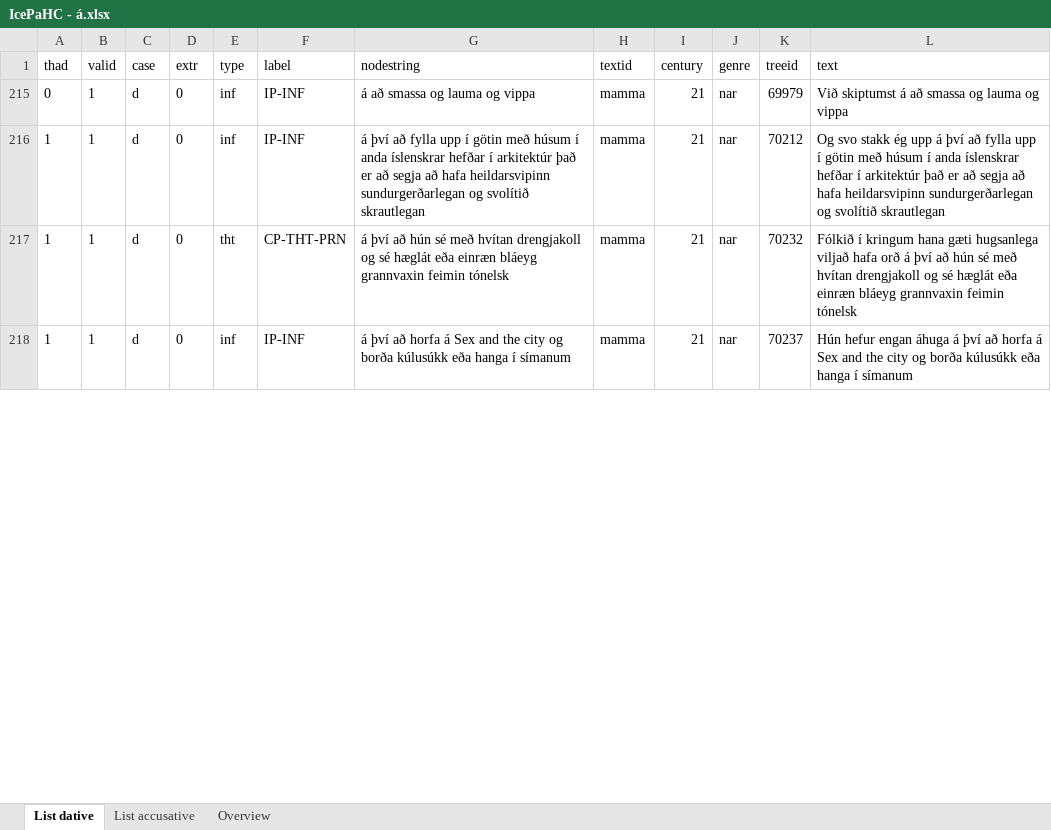
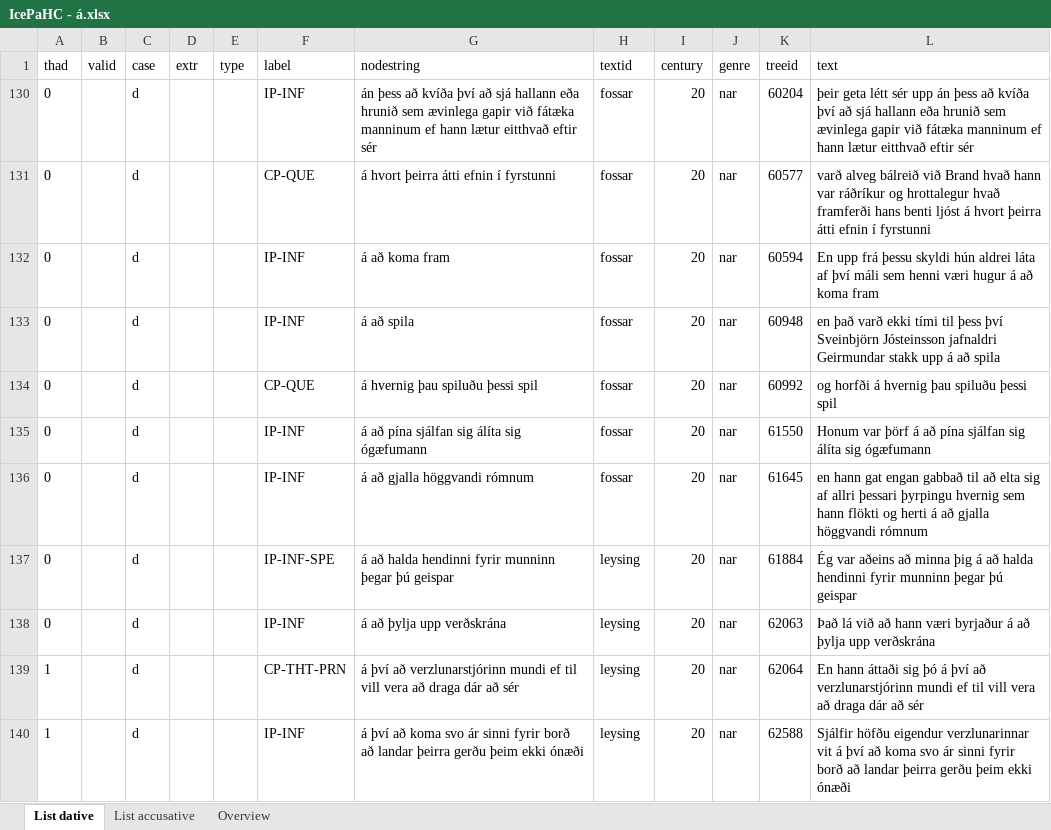
Before and after one commit to mirkogarofalo/icenomcl, an Excel workbook: IcePaHC/IcePaHC - á.xlsx, sheet List dative, drawn as a sheet; only a part is shown; values as stored, in another font and other column widths than the file's, no borders; removed rows and columns are numbered as before the commit, all else as after; the diff covers the shown part only; the diff names each change by its address in the sheet, - before the commit and + after, or states it on an @@ line.

Commit message:
Add files via upload

```diff
--- a/IcePaHC/IcePaHC - á.xlsx (sheet List dative)
+++ b/IcePaHC/IcePaHC - á.xlsx (sheet List dative)
@@ row 130 unhidden: 0 |  | d |  |  | IP-INF | án þess að kvíða því að sjá hallann eða hrunið sem ævinlega gapir við fátæka manninum ef hann lætur eitthvað eftir sér | fossar | 20 | nar | 60204 | þeir geta létt sér upp án þess að kvíða því að sjá hallann eða hrunið sem ævinlega gapir við fátæka manninum ef hann lætur eitthvað eftir sér @@
@@ row 131 unhidden: 0 |  | d |  |  | CP-QUE | á hvort þeirra átti efnin í fyrstunni | fossar | 20 | nar | 60577 | varð alveg bálreið við Brand hvað hann var ráðríkur og hrottalegur hvað framferði hans benti ljóst á hvort þeirra átti efnin í fyrstunni @@
@@ row 132 unhidden: 0 |  | d |  |  | IP-INF | á að koma fram | fossar | 20 | nar | 60594 | En upp frá þessu skyldi hún aldrei láta af því máli sem henni væri hugur á að koma fram @@
@@ row 133 unhidden: 0 |  | d |  |  | IP-INF | á að spila | fossar | 20 | nar | 60948 | en það varð ekki tími til þess því Sveinbjörn Jósteinsson jafnaldri Geirmundar stakk upp á að spila @@
@@ row 134 unhidden: 0 |  | d |  |  | CP-QUE | á hvernig þau spiluðu þessi spil | fossar | 20 | nar | 60992 | og horfði á hvernig þau spiluðu þessi spil @@
-B135 (valid): 1
+B135 (valid): (empty)
-D135 (extr): 0
+D135 (extr): (empty)
-E135 (type): inf
+E135 (type): (empty)
-G135 (nodestring): á að smassa og lauma og vippa
+G135 (nodestring): á að pína sjálfan sig álíta sig ógæfumann
-H135 (textid): mamma
+H135 (textid): fossar
-I135 (century): 21
+I135 (century): 20
-K135 (treeid): 69979
+K135 (treeid): 61550
-L135 (text): Við skiptumst á að smassa og lauma og vippa
+L135 (text): Honum var þörf á að pína sjálfan sig álíta sig ógæfumann
@@ row 216 hidden: 1 | 1 | d | 0 | inf | IP-INF | á því að fylla upp í götin með húsum í anda íslenskrar hefðar í arkitektúr það er að segja að hafa heildarsvipinn sundurgerðarlegan og svolítið skrautlegan | mamma | 21 | nar | 70212 | Og svo stakk ég upp á því að fylla upp í götin með húsum í anda íslenskrar hefðar í arkitektúr það er að segja að hafa heildarsvipinn sundurgerðarlegan og svolítið skrautlegan @@
@@ row 136 unhidden: 0 |  | d |  |  | IP-INF | á að gjalla höggvandi rómnum | fossar | 20 | nar | 61645 | en hann gat engan gabbað til að elta sig af allri þessari þyrpingu hvernig sem hann flökti og herti á að gjalla höggvandi rómnum @@
@@ row 137 unhidden: 0 |  | d |  |  | IP-INF-SPE | á að halda hendinni fyrir munninn þegar þú geispar | leysing | 20 | nar | 61884 | Ég var aðeins að minna þig á að halda hendinni fyrir munninn þegar þú geispar @@
@@ row 138 unhidden: 0 |  | d |  |  | IP-INF | á að þylja upp verðskrána | leysing | 20 | nar | 62063 | Það lá við að hann væri byrjaður á að þylja upp verðskrána @@
-B139:B140 (valid): 1
+B139:B140 (valid): (empty)
-D139:D140 (extr): 0
+D139:D140 (extr): (empty)
-E139 (type): tht
+E139 (type): (empty)
-G139 (nodestring): …því að hún sé með hvítan drengjakoll og sé hæglát eða einræn bláeyg grannvaxin feimin tónelsk
+G139 (nodestring): …því að verzlunarstjórinn mundi ef til vill vera að draga dár að sér
-H139:H140 (textid): mamma
+H139:H140 (textid): leysing
-I139:I140 (century): 21
+I139:I140 (century): 20
-K139 (treeid): 70232
+K139 (treeid): 62064
-L139 (text): Fólkið í kringum hana gæti hugsanlega viljað hafa orð á því að hún sé með hvítan drengjakoll og sé hæglát eða einræn bláeyg grannvaxin feimin tónelsk
+L139 (text): En hann áttaði sig þó á því að verzlunarstjórinn mundi ef til vill vera að draga dár að sér
-E140 (type): inf
+E140 (type): (empty)
-G140 (nodestring): …því að horfa á Sex and the city og borða kúlusúkk eða hanga í símanum
+G140 (nodestring): …því að koma svo ár sinni fyrir borð að landar þeirra gerðu þeim ekki ónæði
-K140 (treeid): 70237
+K140 (treeid): 62588
-L140 (text): Hún hefur engan áhuga á því að horfa á Sex and the city og borða kúlusúkk eða hanga í símanum
+L140 (text): Sjálfir höfðu eigendur verzlunarinnar vit á því að koma svo ár sinni fyrir borð að landar þeirra gerðu þeim ekki ónæði
```
Also changed, not shown: 51 hidden or unhidden rows and 137 edited cells elsewhere in this sheet, sheet List accusative, sheet Overview, hidden cells.
